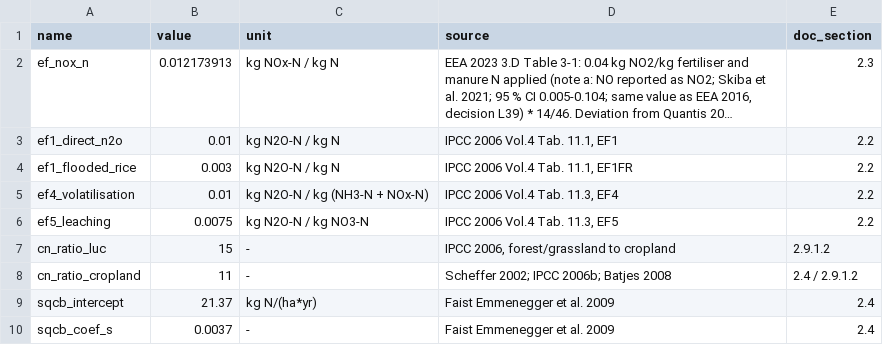
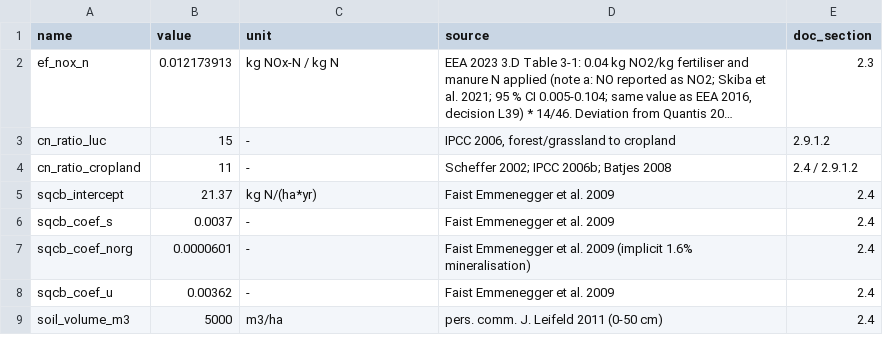
Before and after one commit to cirone-ecoinvent/agritoolv.1, a CSV file: data/model_parameters.csv, drawn as a sheet; only a part is shown; the shorter side is filled out with more unchanged rows; long unchanged cells end in …; the diff names each change by its address in the sheet, - before the commit and + after, or states it on an @@ line.

Commit message:
N2O factors of the IPCC 2019 Refinement by wet and dry climate (L64)
The N model uses the factors of IPCC 2019 Vol. 4 Tables 11.1 and 11.3
instead of the aggregated IPCC 2006 factors (removed from
model_parameters.csv). Direct N2O: EF1 0.016 for mineral fertiliser N and
0.006 for the other N inputs (manure, other organic fertilisers, crop
residues, N_som) in the wet share of the crop area, 0.005 for all in the
dry share; flooded rice aggregated EF1FR 0.004 (water regime not in the
template). Indirect: EF4 0.014 wet / 0.005 dry on the NH3-N + NOx-N of
the tool, EF5 0.011 on the leached NO3-N. New input wet_climate_share,
default per crop and country from ipcc_climate_wet_share.csv (CRU TS 4.10
1991-2020). DECISIONS L64 with the rejected alternatives (TerraClimate
1991-2020, CRU 1985-2015, JRC 2010 map) and report section 51.
Regression snapshots updated: N2O wheat_IT x 0.658, rice_IN x 1.310,
apple_FR x 0.971; nitrate within 0.5 %.

```diff
--- a/data/model_parameters.csv
+++ b/data/model_parameters.csv
-row 3: ef1_direct_n2o | 0.01 | kg N2O-N / kg N | IPCC 2006 Vol.4 Tab. 11.1, EF1 | 2.2
-row 4: ef1_flooded_rice | 0.003 | kg N2O-N / kg N | IPCC 2006 Vol.4 Tab. 11.1, EF1FR | 2.2
-row 5: ef4_volatilisation | 0.01 | kg N2O-N / kg (NH3-N + NOx-N) | IPCC 2006 Vol.4 Tab. 11.3, EF4 | 2.2
-row 6: ef5_leaching | 0.0075 | kg N2O-N / kg NO3-N | IPCC 2006 Vol.4 Tab. 11.3, EF5 | 2.2
```
Also changed, not shown: 14 other files.
